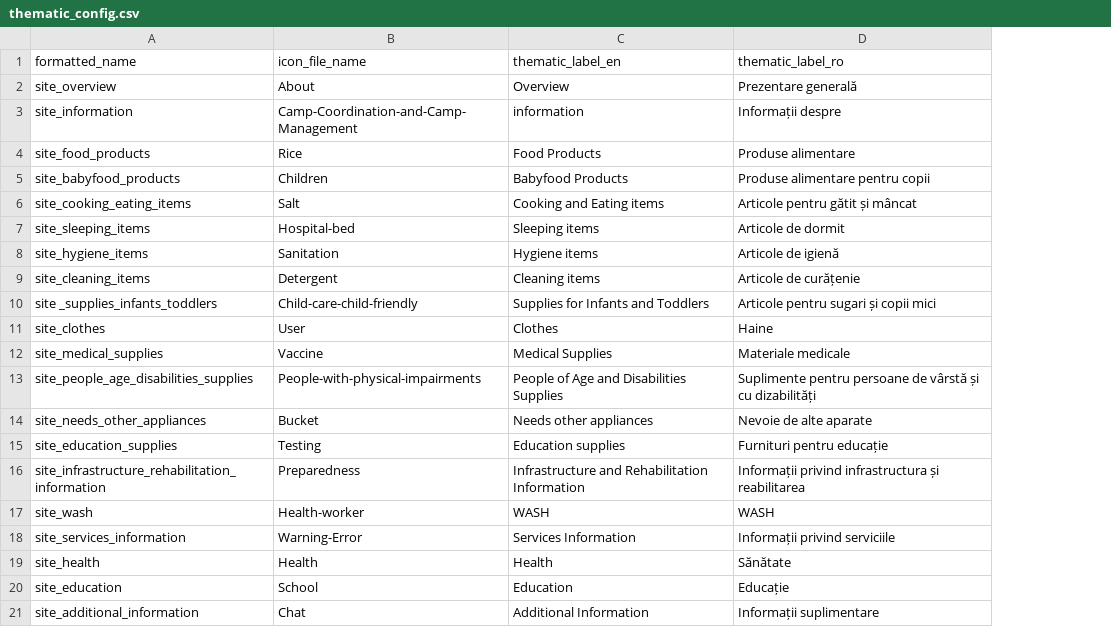
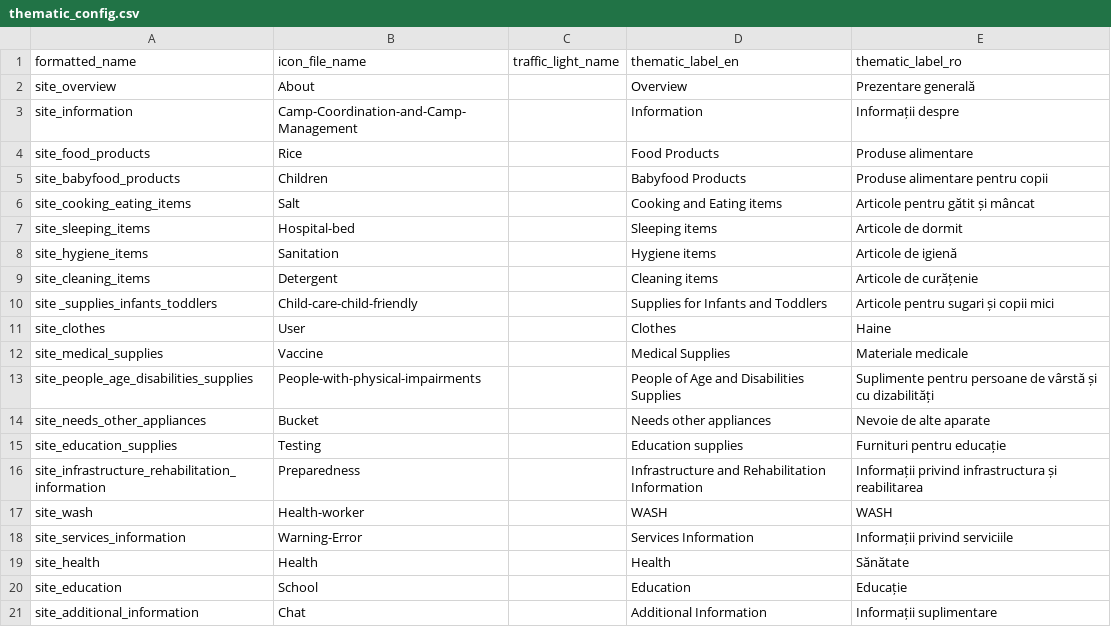
Before and after one commit to CartONG/opsmap-datasets, a CSV file: romania/FDF/thematic_config.csv, drawn as a sheet; addresses are those after the commit; the diff names each change by its address in the sheet, - before the commit and + after, or states it on an @@ line.

Commit message:
Update thematic_config.csv

```diff
--- a/romania/FDF/thematic_config.csv
+++ b/romania/FDF/thematic_config.csv
+column C (traffic_light_name), empty
-D3 (thematic_label_en): information
+D3 (thematic_label_en): Information
```
